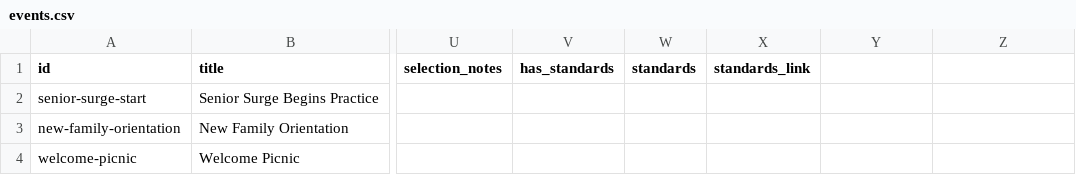
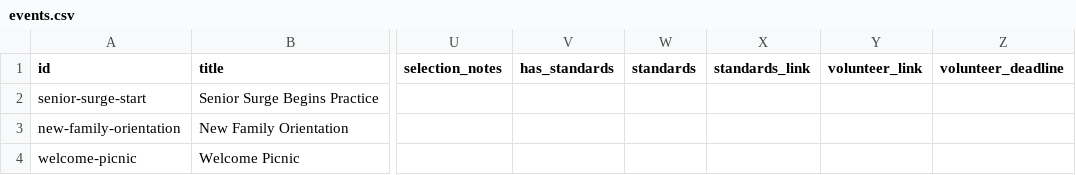
Before and after one commit to jpmerchant/nsea-events, a CSV file: data/events.csv, drawn as a sheet; only a part is shown, gaps mark what is left out; the diff names each change by its address in the sheet, - before the commit and + after, or states it on an @@ line.

```diff
--- a/data/events.csv
+++ b/data/events.csv
-Y1: (empty)
+Y1: volunteer_link
-Z1: (empty)
+Z1: volunteer_deadline
```
Also changed, not shown: 5 other files.
